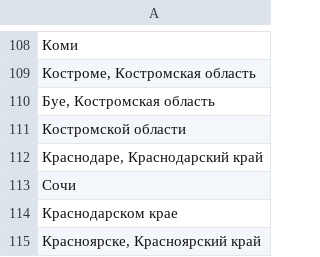
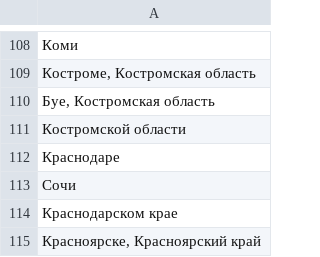
Before and after one commit to AmigoFox/Telegram-bot-weather-with-AI, a CSV file: name_city.csv, drawn as a sheet; only a part is shown, gaps mark what is left out; the diff names each change by its address in the sheet, - before the commit and + after, or states it on an @@ line.

```diff
--- a/name_city.csv
+++ b/name_city.csv
-A112: Краснодаре, Краснодарский край
+A112: Краснодаре
```
Also changed, not shown: 1 other file.
